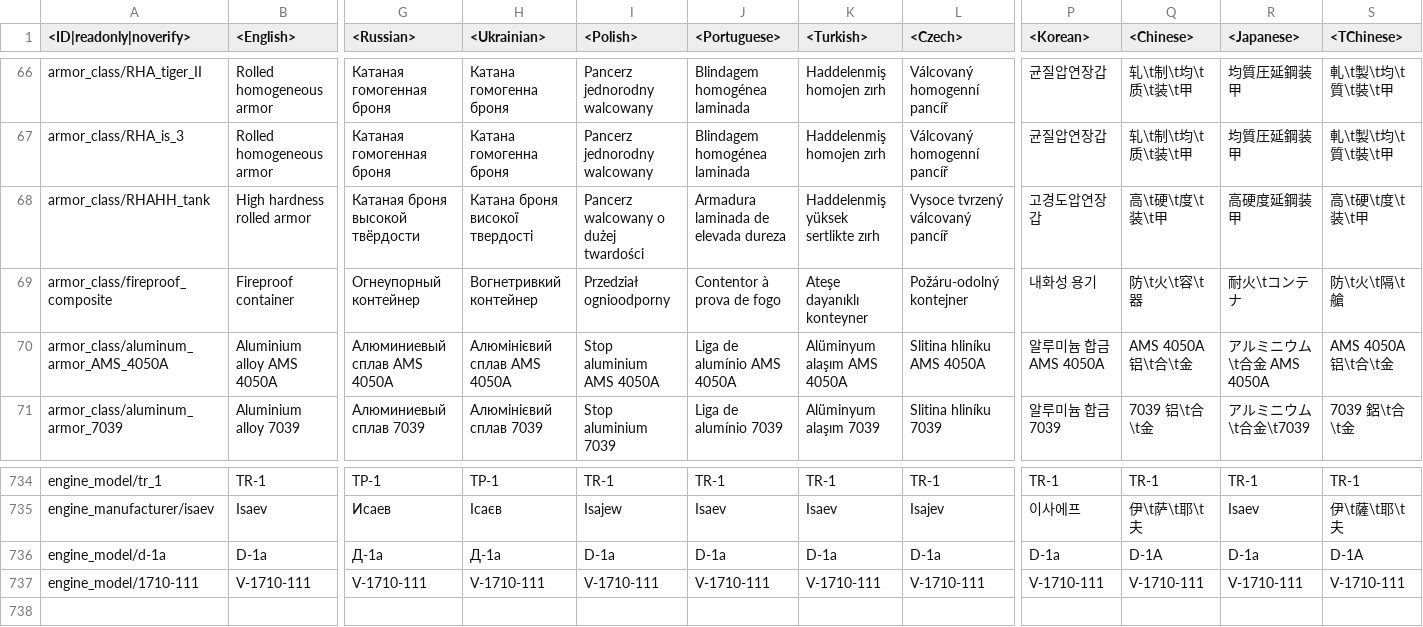
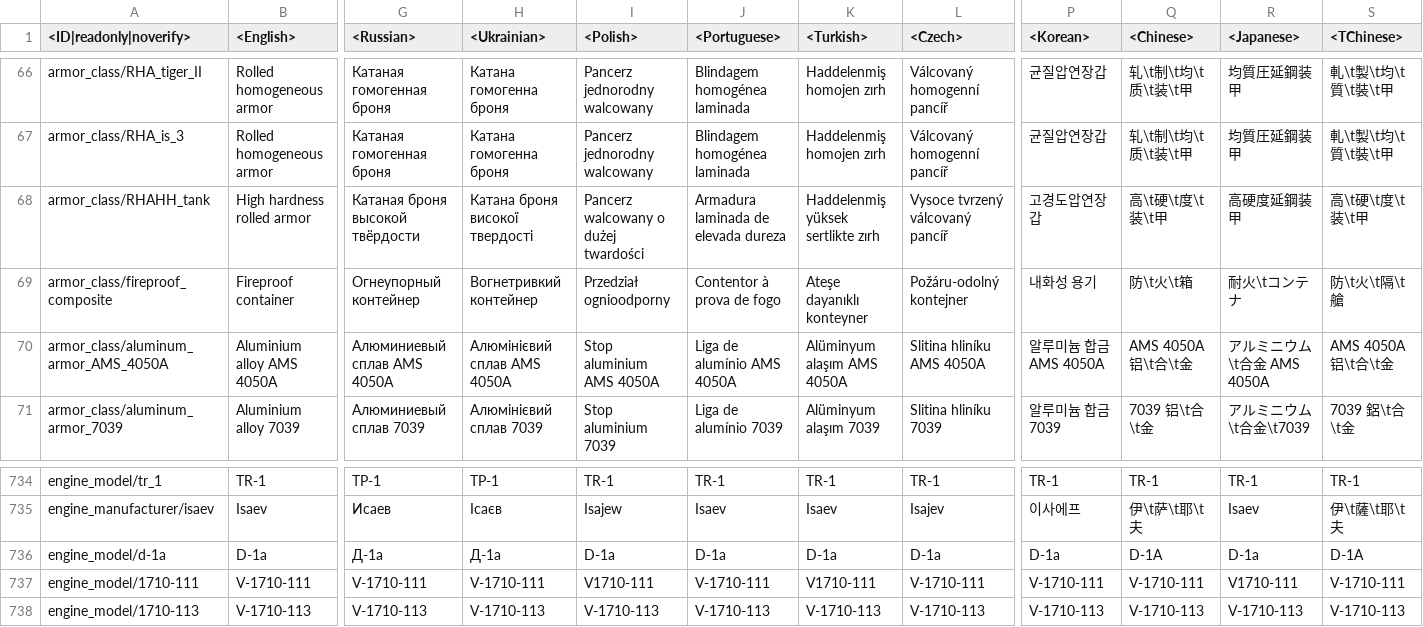
Before and after one commit to zhuxiii/WTM, a CSV file: lang/dmviewer.csv, drawn as a sheet; only a part is shown, gaps mark what is left out; rows hold the shown columns only; the diff names each change by its address in the sheet, - before the commit and + after, or states it on an @@ line.

```diff
--- a/lang/dmviewer.csv
+++ b/lang/dmviewer.csv
-Q69 (<Chinese>): 防\t火\t容\t器
+Q69 (<Chinese>): 防\t火\t箱
-I737 (<Polish>): V-1710-111
+I737 (<Polish>): V1710-111
-K737 (<Turkish>): V-1710-111
+K737 (<Turkish>): V1710-111
-R737 (<Japanese>): V-1710-111
+R737 (<Japanese>): V1710-111
+row 738: engine_model/1710-113 | V-1710-113 | V-1710-113 | V-1710-113 | V-1710-113 | V-1710-113 | V-1710-113 | V-1710-113 | V-1710-113 | V-1710-113 | V-1710-113 | V-1710-113
```
Also changed, not shown: lang/decals.csv, lang/menu_options.csv, 36 other files.
